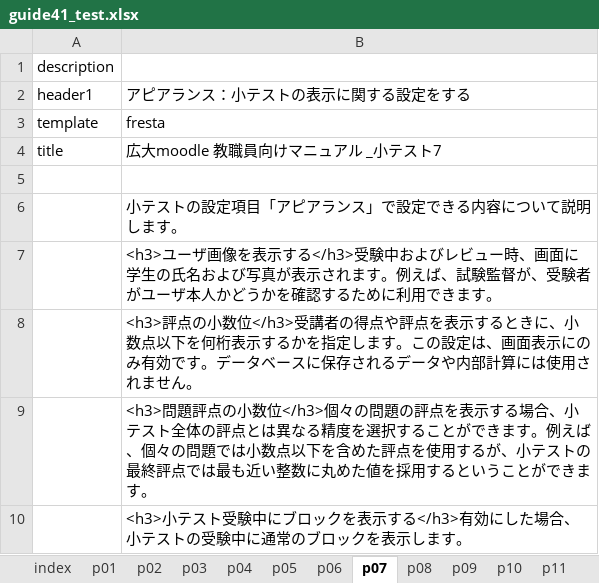
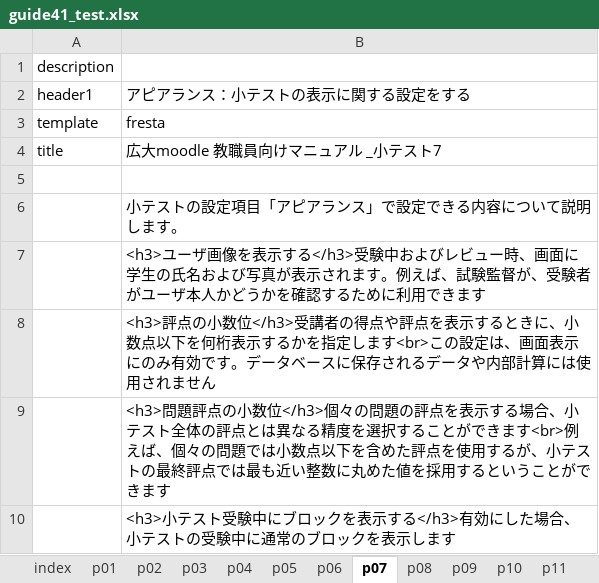
Before and after one commit to imc-lms-adm/support-vle-man, an Excel workbook: guide41_test.xlsx, sheet p07, drawn as a sheet; values as stored, in another font and other column widths than the file's, no borders; the diff names each change by its address in the sheet, - before the commit and + after, or states it on an @@ line.

```diff
--- a/guide41_test.xlsx (sheet p07)
+++ b/guide41_test.xlsx (sheet p07)
-B7: …できます。
+B7: …できます
-B8: …定します。この設定は、画面表示にのみ有効です。データベースに保存されるデータや内部計算には使用されません。
+B8: …定します<br>この設定は、画面表示にのみ有効です。データベースに保存されるデータや内部計算には使用されません
-B9: …できます。例えば、個々の問題では小数点以下を含めた評点を使用するが、小テストの最終評点では最も近い整数に丸めた値を採用するということができます。
+B9: …できます<br>例えば、個々の問題では小数点以下を含めた評点を使用するが、小テストの最終評点では最も近い整数に丸めた値を採用するということができます
-B10: …示します。
+B10: …示します
```
Also changed, not shown: sheet p06, sheet p10.
